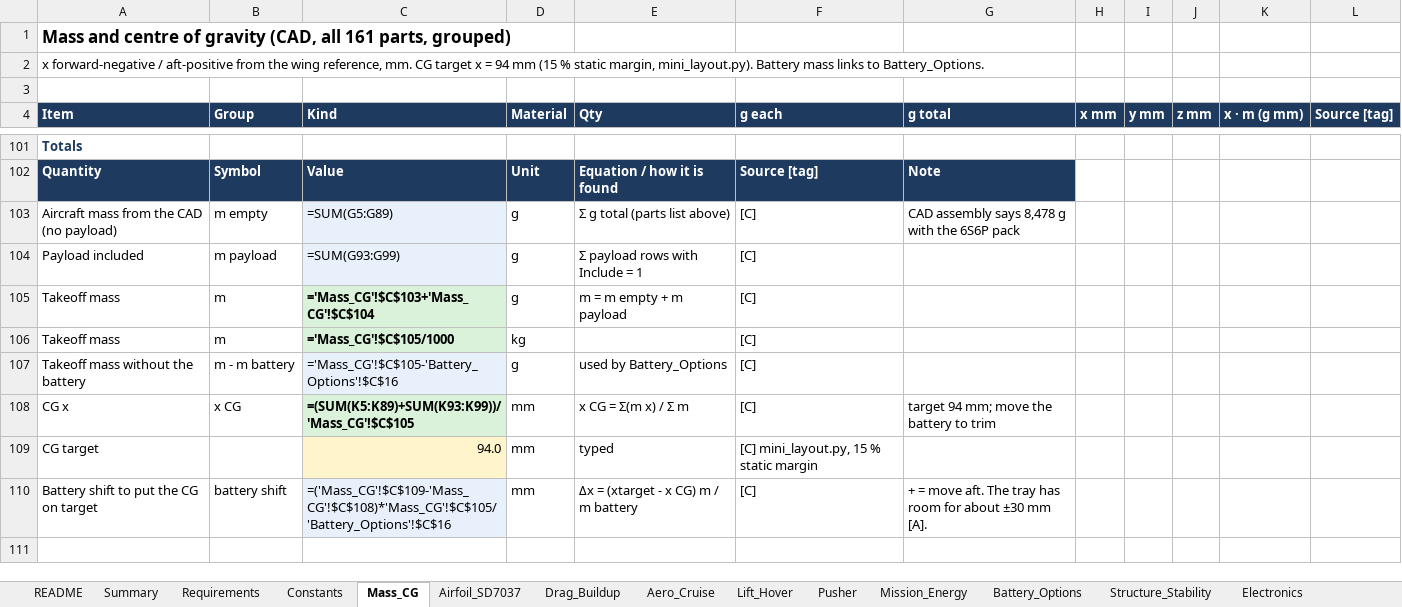
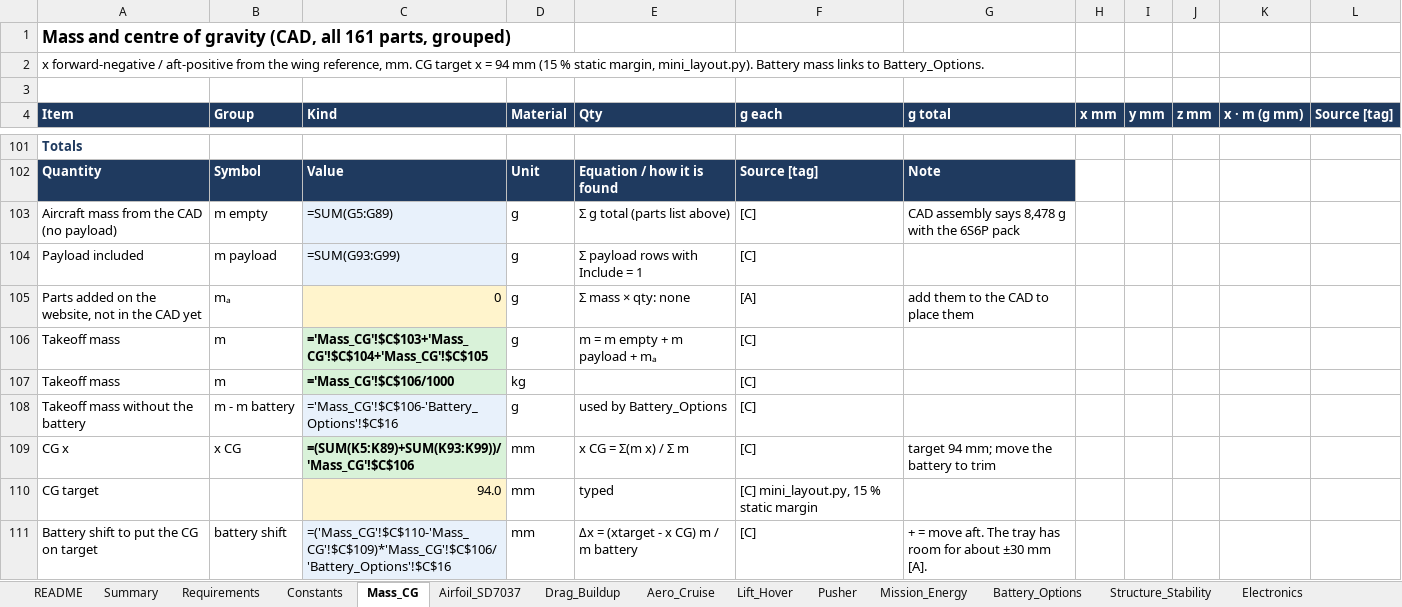
Before and after one commit to guinterface/skyrunners-ridgeback, an Excel workbook: docs/sheets/Ridgeback_00_all_tabs_in_one.xlsx, sheet Mass_CG, drawn as a sheet; only a part is shown, gaps mark what is left out; values as stored, in another font and other column widths than the file's, no borders; formulas without a stored value are shown as written; addresses are those after the commit; the diff names each change by its address in the sheet, - before the commit and + after, or states it on an @@ line.

Commit message:
Order board under the 3D drone: status per part (click to change), add and remove parts; everything from data/parts.toml (materials moved in, order state on each part, cost and mass follow)

```diff
--- a/docs/sheets/Ridgeback_00_all_tabs_in_one.xlsx (sheet Mass_CG)
+++ b/docs/sheets/Ridgeback_00_all_tabs_in_one.xlsx (sheet Mass_CG)
+row 105: Parts added on the website, not in the CAD yet | mₐ | 0 | g | Σ mass × qty: none | [A] | add them to the CAD to place them
-C106 (Kind): ='Mass_CG'!$C$103+'Mass_CG'!$C$104
+C106 (Kind): ='Mass_CG'!$C$103+'Mass_CG'!$C$104+'Mass_CG'!$C$105
-E106 (Qty): m = m empty + m payload
+E106 (Qty): m = m empty + m payload + mₐ
-C107 (Kind): ='Mass_CG'!$C$105/1000
+C107 (Kind): ='Mass_CG'!$C$106/1000
-C108 (Kind): ='Mass_CG'!$C$105-'Battery_Options'!$C$16
+C108 (Kind): ='Mass_CG'!$C$106-'Battery_Options'!$C$16
-C109 (Kind): =(SUM(K5:K89)+SUM(K93:K99))/'Mass_CG'!$C$105
+C109 (Kind): =(SUM(K5:K89)+SUM(K93:K99))/'Mass_CG'!$C$106
-C111 (Kind): =('Mass_CG'!$C$109-'Mass_CG'!$C$108)*'Mass_CG'!$C$105/'Battery_Options'!$C$16
+C111 (Kind): =('Mass_CG'!$C$110-'Mass_CG'!$C$109)*'Mass_CG'!$C$106/'Battery_Options'!$C$16
```
Also changed, not shown: sheet BOM_Cost, sheet Summary, sheet Battery_Options, sheet Lift_Hover, sheet Aero_Cruise, docs/sheets/Ridgeback_01_Overview_Requirements_Decisions.xlsx, docs/sheets/Ridgeback_02_Mass_and_CG.xlsx, 21 other files.
